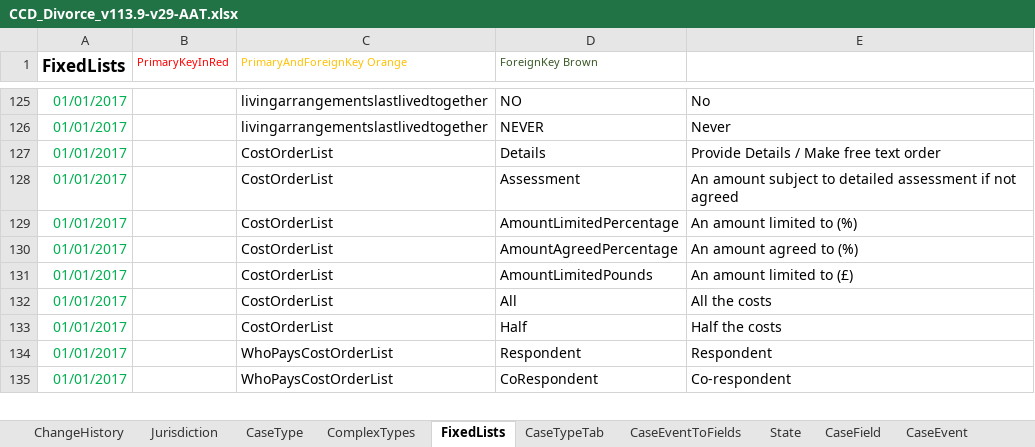
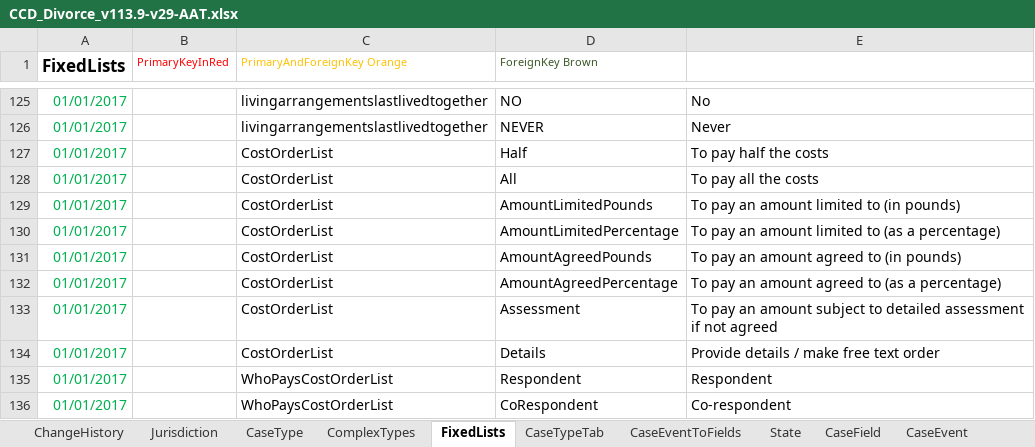
Before and after one commit to FeatureToggleStudy/div-case-orchestration-service, an Excel workbook: CCD_Divorce_v113.9-v29-AAT.xlsx, sheet FixedLists, drawn as a sheet; only a part is shown, gaps mark what is left out; values as stored, in another font and other column widths than the file's, no borders; addresses are those after the commit; the diff names each change by its address in the sheet, - before the commit and + after, or states it on an @@ line.

Commit message:
change list of values in type of costs and show them in order - according to story

```diff
--- a/CCD_Divorce_v113.9-v29-AAT.xlsx (sheet FixedLists)
+++ b/CCD_Divorce_v113.9-v29-AAT.xlsx (sheet FixedLists)
-D127 (ForeignKey Brown): Details
+D127 (ForeignKey Brown): Half
-E127: Provide Details / Make free text order
+E127: To pay half the costs
+row 128: 01/01/2017 |  | CostOrderList | All | To pay all the costs
-D129 (ForeignKey Brown): Assessment
+D129 (ForeignKey Brown): AmountLimitedPounds
-E129: An amount subject to detailed assessment if not agreed
+E129: To pay an amount limited to (in pounds)
-E130: An amount limited to (%)
+E130: To pay an amount limited to (as a percentage)
-D131 (ForeignKey Brown): AmountAgreedPercentage
+D131 (ForeignKey Brown): AmountAgreedPounds
-E131: An amount agreed to (%)
+E131: To pay an amount agreed to (in pounds)
-D132 (ForeignKey Brown): AmountLimitedPounds
+D132 (ForeignKey Brown): AmountAgreedPercentage
-E132: An amount limited to (£)
+E132: To pay an amount agreed to (as a percentage)
-D133 (ForeignKey Brown): All
+D133 (ForeignKey Brown): Assessment
-E133: All the costs
+E133: To pay an amount subject to detailed assessment if not agreed
-D134 (ForeignKey Brown): Half
+D134 (ForeignKey Brown): Details
-E134: Half the costs
+E134: Provide details / make free text order
```
Also changed, not shown: sheet CaseEventToFields.
